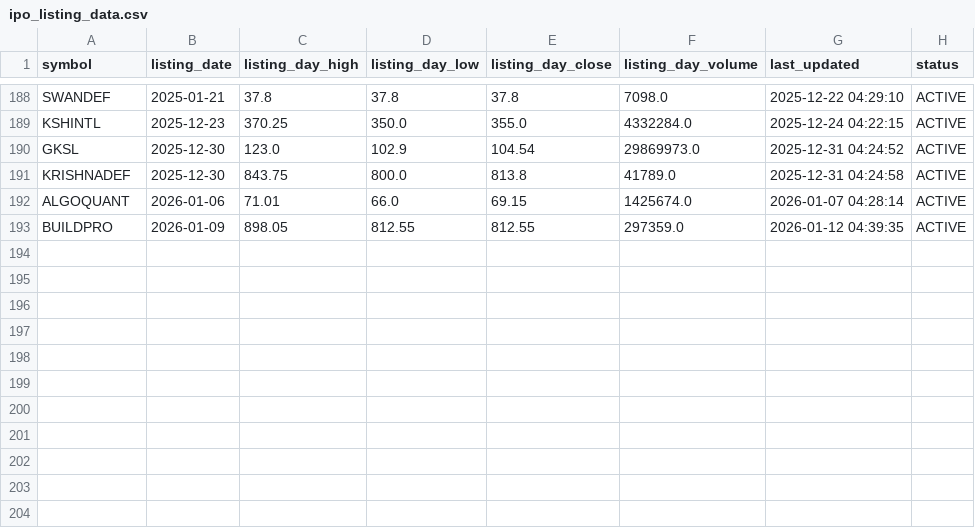
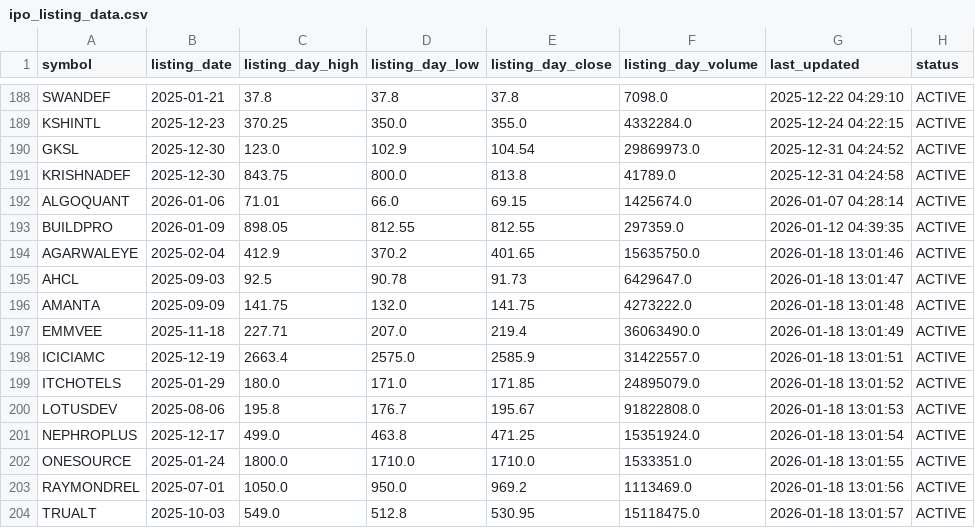
Before and after one commit to Deep-Adhia/IPO-Base-Scanner, a CSV file: ipo_listing_data.csv, drawn as a sheet; only a part is shown, gaps mark what is left out; the diff names each change by its address in the sheet, - before the commit and + after, or states it on an @@ line.

```diff
--- a/ipo_listing_data.csv
+++ b/ipo_listing_data.csv
+row 194: AGARWALEYE | 2025-02-04 | 412.9 | 370.2 | 401.65 | 15635750.0 | 2026-01-18 13:01:46 | ACTIVE
+row 195: AHCL | 2025-09-03 | 92.5 | 90.78 | 91.73 | 6429647.0 | 2026-01-18 13:01:47 | ACTIVE
+row 196: AMANTA | 2025-09-09 | 141.75 | 132.0 | 141.75 | 4273222.0 | 2026-01-18 13:01:48 | ACTIVE
+row 197: EMMVEE | 2025-11-18 | 227.71 | 207.0 | 219.4 | 36063490.0 | 2026-01-18 13:01:49 | ACTIVE
+row 198: ICICIAMC | 2025-12-19 | 2663.4 | 2575.0 | 2585.9 | 31422557.0 | 2026-01-18 13:01:51 | ACTIVE
+row 199: ITCHOTELS | 2025-01-29 | 180.0 | 171.0 | 171.85 | 24895079.0 | 2026-01-18 13:01:52 | ACTIVE
+row 200: LOTUSDEV | 2025-08-06 | 195.8 | 176.7 | 195.67 | 91822808.0 | 2026-01-18 13:01:53 | ACTIVE
+row 201: NEPHROPLUS | 2025-12-17 | 499.0 | 463.8 | 471.25 | 15351924.0 | 2026-01-18 13:01:54 | ACTIVE
+row 202: ONESOURCE | 2025-01-24 | 1800.0 | 1710.0 | 1710.0 | 1533351.0 | 2026-01-18 13:01:55 | ACTIVE
+row 203: RAYMONDREL | 2025-07-01 | 1050.0 | 950.0 | 969.2 | 1113469.0 | 2026-01-18 13:01:56 | ACTIVE
+row 204: TRUALT | 2025-10-03 | 549.0 | 512.8 | 530.95 | 15118475.0 | 2026-01-18 13:01:57 | ACTIVE
```
Also changed, not shown: ipo_upstox_mapping.csv, recent_ipo_symbols.csv, 3 other files.
